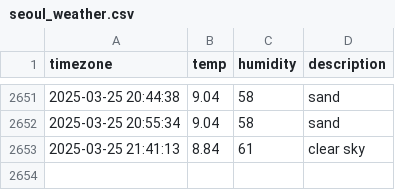
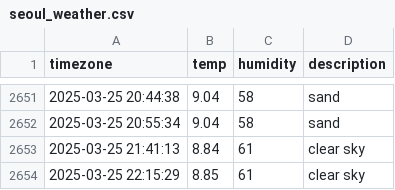
Before and after one commit to YOOSEONGWOO/seoul_weather, a CSV file: seoul_weather.csv, drawn as a sheet; only a part is shown, gaps mark what is left out; the diff names each change by its address in the sheet, - before the commit and + after, or states it on an @@ line.

```diff
--- a/seoul_weather.csv
+++ b/seoul_weather.csv
+row 2654: 2025-03-25 22:15:29 | 8.85 | 61 | clear sky
```
